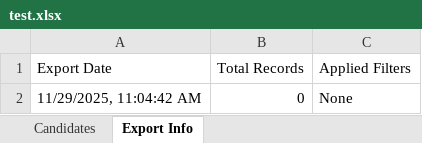
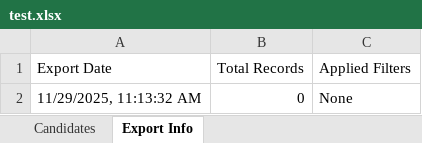
Before and after one commit to mohamedyaakoubi/recruitment-portal, an Excel workbook: test.xlsx, sheet Export Info, drawn as a sheet; values as stored, in another font and other column widths than the file's, no borders; the diff names each change by its address in the sheet, - before the commit and + after, or states it on an @@ line.

```diff
--- a/test.xlsx (sheet Export Info)
+++ b/test.xlsx (sheet Export Info)
-A2 (Export Date): 11/29/2025, 11:04:42 AM
+A2 (Export Date): 11/29/2025, 11:13:32 AM
```
Also changed, not shown: 2 other files.
